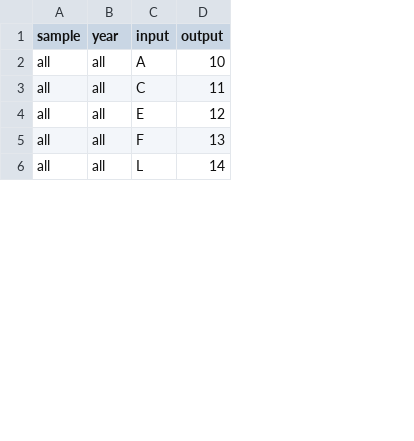
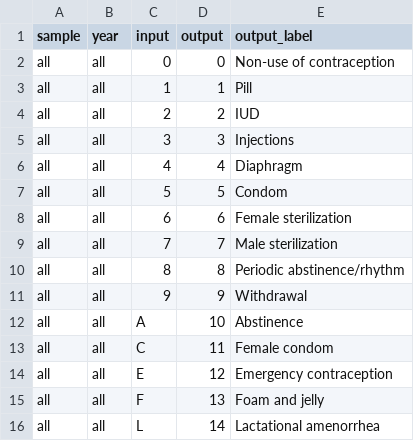
Before and after one commit to matt-gunther/DHScalendars, a CSV file: resources/vcal_reprod_recodes.csv, drawn as a sheet; only a part is shown; the diff covers the shown part only; the diff names each change by its address in the sheet, - before the commit and + after, or states it on an @@ line.

```diff
--- a/resources/vcal_reprod_recodes.csv
+++ b/resources/vcal_reprod_recodes.csv
+column E (output_label), rows 12-16: Abstinence | Female condom | Emergency contraception | Foam and jelly | Lactational amenorrhea
+row 2: all | all | 0 | 0 | Non-use of contraception
+row 3: all | all | 1 | 1 | Pill
+row 4: all | all | 2 | 2 | IUD
+row 5: all | all | 3 | 3 | Injections
+row 6: all | all | 4 | 4 | Diaphragm
+row 7: all | all | 5 | 5 | Condom
+row 8: all | all | 6 | 6 | Female sterilization
+row 9: all | all | 7 | 7 | Male sterilization
+row 10: all | all | 8 | 8 | Periodic abstinence/rhythm
+row 11: all | all | 9 | 9 | Withdrawal
```
Also changed, not shown: 2 added rows, 1 removed row and 15 moved rows elsewhere in this file, resources/vcal_discont_recodes.csv.
